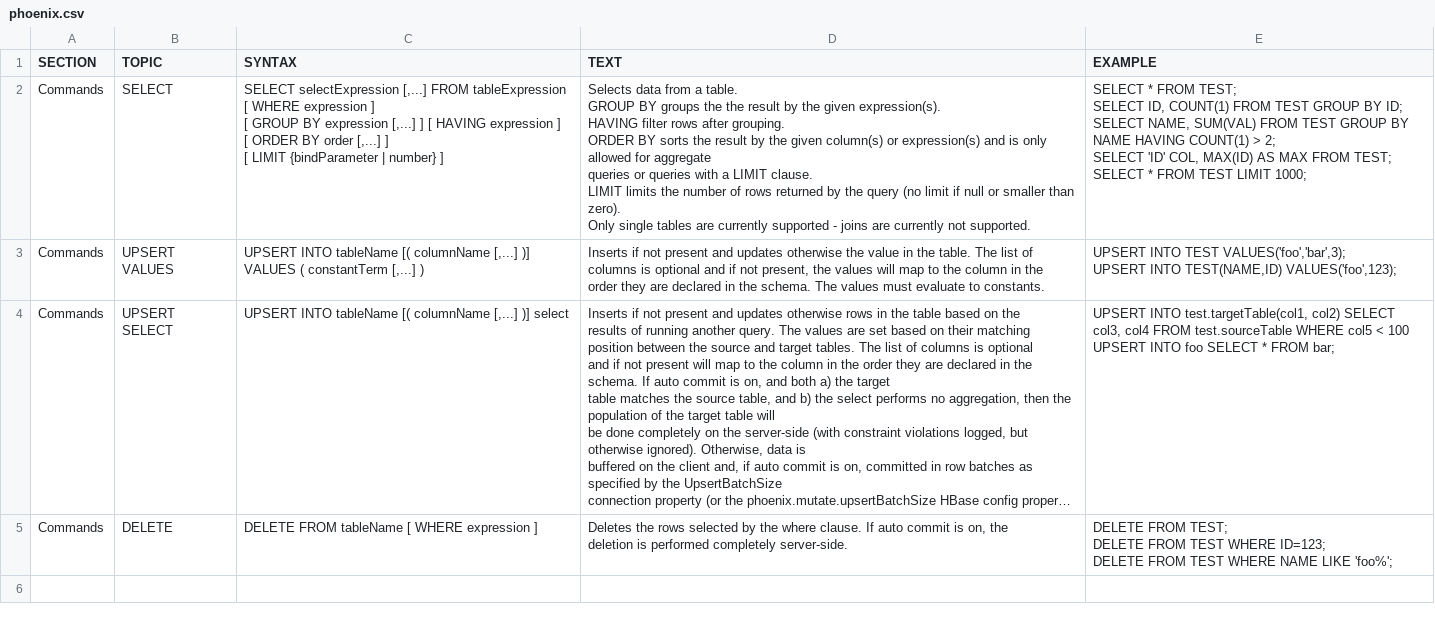
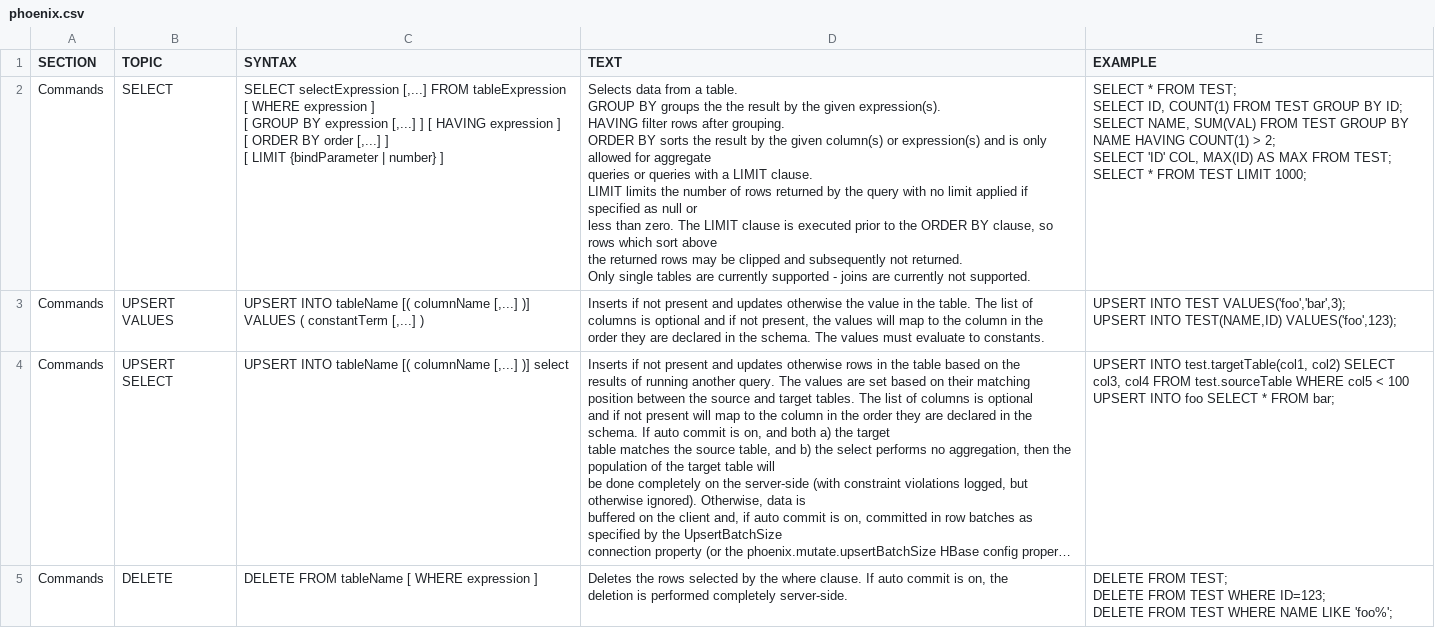
Before and after one commit to forcedotcom/phoenix, a CSV file: docs/phoenix.csv, drawn as a sheet; only a part is shown; the shorter side is filled out with more unchanged rows; long unchanged cells end in ….

Commit message:
Updating language reference to indicate that LIMIT occurs before ORDER BY

```diff
--- a/docs/phoenix.csv
+++ b/docs/phoenix.csv
@@ -1,23 +1,25 @@
 "SECTION","TOPIC","SYNTAX","TEXT","EXAMPLE"
-"Commands","SELECT","
-SELECT selectExpression [,...] FROM tableExpression [ WHERE expression ]
-[ GROUP BY expression [,...] ] [ HAVING expression ]
-[ ORDER BY order [,...] ]
-[ LIMIT {bindParameter | number} ]
-","
-Selects data from a table.
-GROUP BY groups the the result by the given expression(s).
-HAVING filter rows after grouping.
-ORDER BY sorts the result by the given column(s) or expression(s) and is only allowed for aggregate
-queries or queries with a LIMIT clause.
-LIMIT limits the number of rows returned by the query (no limit if null or smaller than zero).
-Only single tables are currently supported - joins are currently not supported.
-
-","
-SELECT * FROM TEST;
-SELECT ID, COUNT(1) FROM TEST GROUP BY ID;
-SELECT NAME, SUM(VAL) FROM TEST GROUP BY NAME HAVING COUNT(1) > 2;
-SELECT 'ID' COL, MAX(ID) AS MAX FROM TEST;
-SELECT * FROM TEST LIMIT 1000;
-"
+"Commands","SELECT","
+SELECT selectExpression [,...] FROM tableExpression [ WHERE expression ]
+[ GROUP BY expression [,...] ] [ HAVING expression ]
+[ ORDER BY order [,...] ]
+[ LIMIT {bindParameter | number} ]
+","
+Selects data from a table.
+GROUP BY groups the the result by the given expression(s).
+HAVING filter rows after grouping.
+ORDER BY sorts the result by the given column(s) or expression(s) and is only allowed for aggregate
+queries or queries with a LIMIT clause.
+LIMIT limits the number of rows returned by the query with no limit applied if specified as null or
+less than zero. The LIMIT clause is executed prior to the ORDER BY clause, so rows which sort above
+the returned rows may be clipped and subsequently not returned.
+Only single tables are currently supported - joins are currently not supported.
+
+","
+SELECT * FROM TEST;
+SELECT ID, COUNT(1) FROM TEST GROUP BY ID;
+SELECT NAME, SUM(VAL) FROM TEST GROUP BY NAME HAVING COUNT(1) > 2;
+SELECT 'ID' COL, MAX(ID) AS MAX FROM TEST;
+SELECT * FROM TEST LIMIT 1000;
+"
 "Commands","UPSERT VALUES","
```
